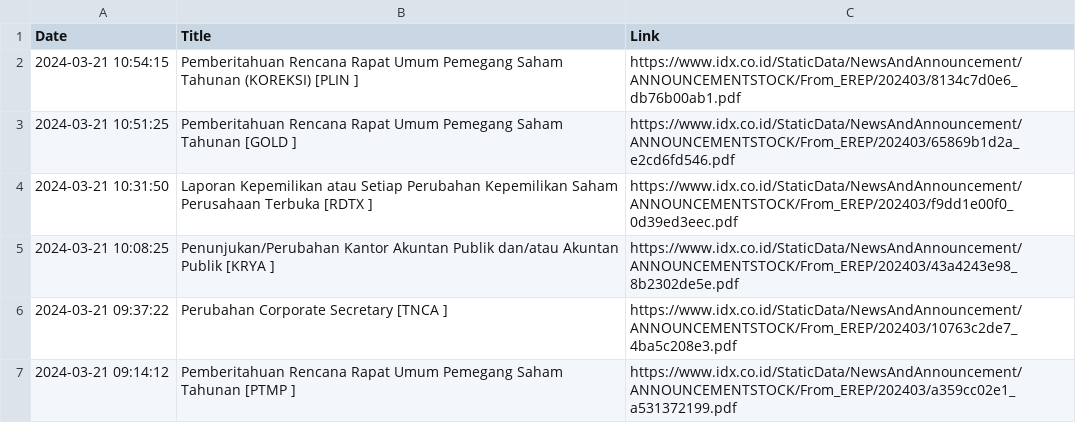
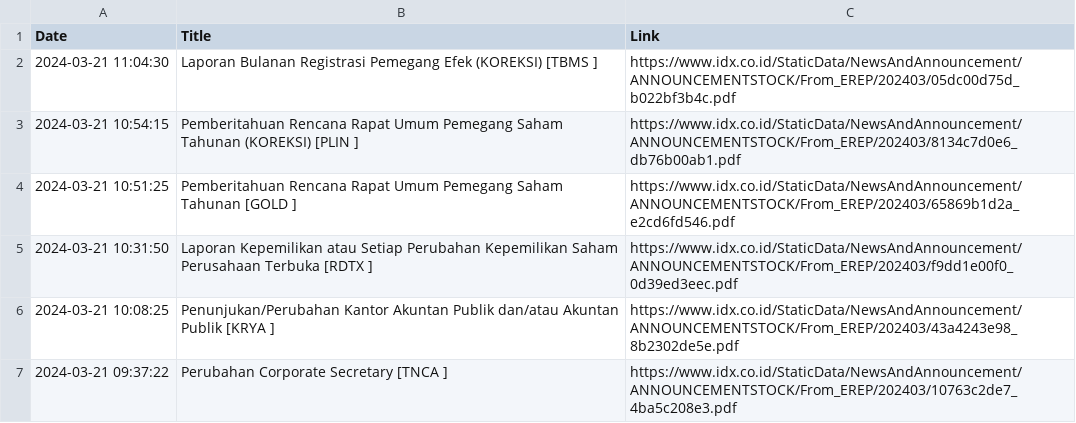
Before and after one commit to ImNash-Fahmi/IDX-Bot-Notification-for-Whatsapp, a CSV file: Dataset/Keterbukaan Informasi.csv, drawn as a sheet; only a part is shown; the shorter side is filled out with more unchanged rows; the diff names each change by its address in the sheet, - before the commit and + after, or states it on an @@ line.

```diff
--- a/Dataset/Keterbukaan Informasi.csv
+++ b/Dataset/Keterbukaan Informasi.csv
+row 2: 2024-03-21 11:04:30 | Laporan Bulanan Registrasi Pemegang Efek (KOREKSI) [TBMS ] | https://www.idx.co.id/StaticData/NewsAndAnnouncement/ANNOUNCEMENTSTOCK/From_EREP/202403/05dc00d75d_b022bf3b4c.pdf
```
